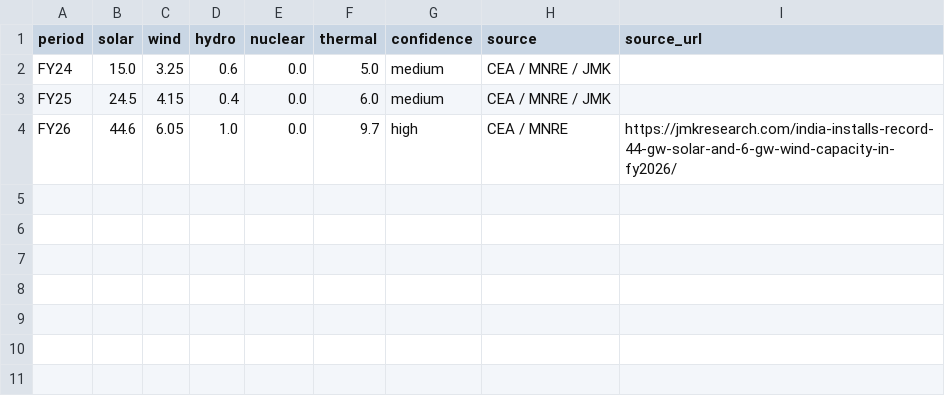
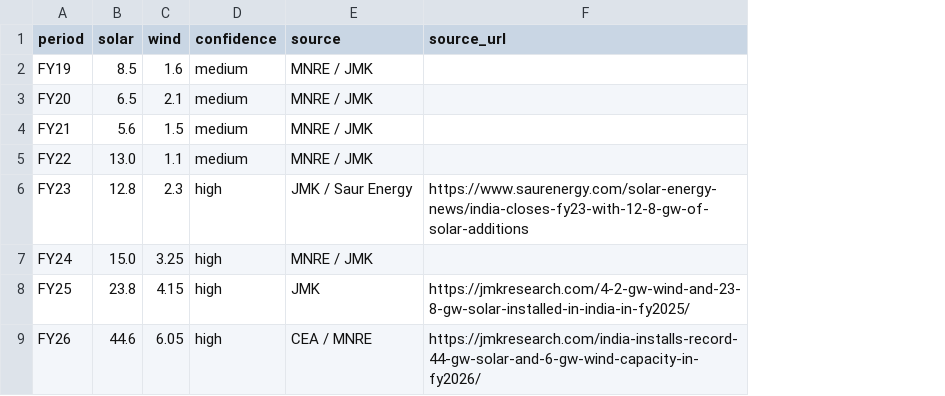
Before and after one commit to techmuns/Solardash, a CSV file: manual-data/capacity/commissioning-annual.csv, drawn as a sheet; removed rows and columns are numbered as before the commit, all else as after; the diff names each change by its address in the sheet, - before the commit and + after, or states it on an @@ line.

```diff
--- a/manual-data/capacity/commissioning-annual.csv
+++ b/manual-data/capacity/commissioning-annual.csv
-column D (hydro), rows 2-4: 0.6 | 0.4 | 1.0
-column E (nuclear), rows 2-4: all 0.0
-column F (thermal), rows 2-4: 5.0 | 6.0 | 9.7
+row 2: FY19 | 8.5 | 1.6 | medium | MNRE / JMK
+row 3: FY20 | 6.5 | 2.1 | medium | MNRE / JMK
+row 4: FY21 | 5.6 | 1.5 | medium | MNRE / JMK
+row 5: FY22 | 13.0 | 1.1 | medium | MNRE / JMK
+row 6: FY23 | 12.8 | 2.3 | high | JMK / Saur Energy | https://www.saurenergy.com/solar-energy-news/india-closes-fy23-with-12-8-gw-of-solar-additions
-D7:D8 (confidence): medium
+D7:D8 (confidence): high
-E7 (source): CEA / MNRE / JMK
+E7 (source): MNRE / JMK
-B8 (solar): 24.5
+B8 (solar): 23.8
-E8 (source): CEA / MNRE / JMK
+E8 (source): JMK
-F8 (source_url): (empty)
+F8 (source_url): https://jmkresearch.com/4-2-gw-wind-and-23-8-gw-solar-installed-in-india-in-fy2025/
```
Also changed, not shown: 10 other files.
